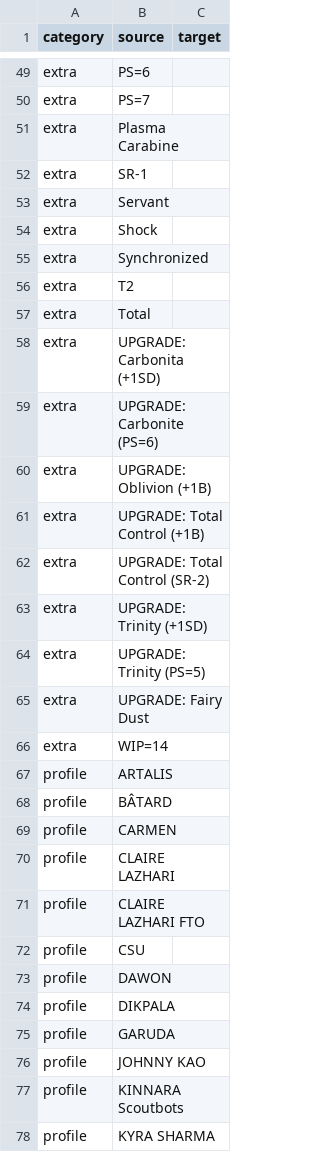
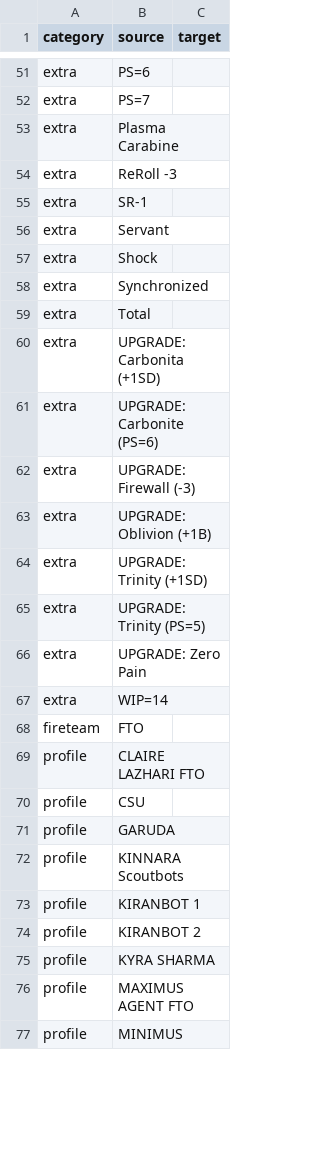
Before and after one commit to FastPanda2010/AutoTranslateArmy, a CSV file: output/missing.csv, drawn as a sheet; only a part is shown, gaps mark what is left out; the shorter side is filled out with more unchanged rows; the diff covers the shown part only.

```diff
--- a/output/missing.csv
+++ b/output/missing.csv
@@ -51,2 +53,3 @@ extra,PS=7,
 extra,Plasma Carabine,
+extra,ReRoll -3,
 extra,SR-1,
@@ -55,3 +58,2 @@ extra,Shock,
 extra,Synchronized,
-extra,T2,
 extra,Total,
@@ -59,20 +61,15 @@ extra,UPGRADE: Carbonita (+1SD),
 extra,UPGRADE: Carbonite (PS=6),
+extra,UPGRADE: Firewall (-3),
 extra,UPGRADE: Oblivion (+1B),
-extra,UPGRADE: Total Control (+1B),
-extra,UPGRADE: Total Control (SR-2),
 extra,UPGRADE: Trinity (+1SD),
 extra,UPGRADE: Trinity (PS=5),
-extra,UPGRADE: Fairy Dust,
+extra,UPGRADE: Zero Pain,
 extra,WIP=14,
-profile,ARTALIS,
-profile,BÂTARD,
-profile,CARMEN,
-profile,CLAIRE LAZHARI,
+fireteam,FTO,
 profile,CLAIRE LAZHARI FTO,
 profile,CSU,
-profile,DAWON,
-profile,DIKPALA,
 profile,GARUDA,
-profile,JOHNNY KAO,
 profile,KINNARA Scoutbots,
+profile,KIRANBOT 1,
+profile,KIRANBOT 2,
 profile,KYRA SHARMA,
```
Also changed, not shown: 17 added rows, 22 removed rows and 8 edited cells elsewhere in this file, 11 other files.
